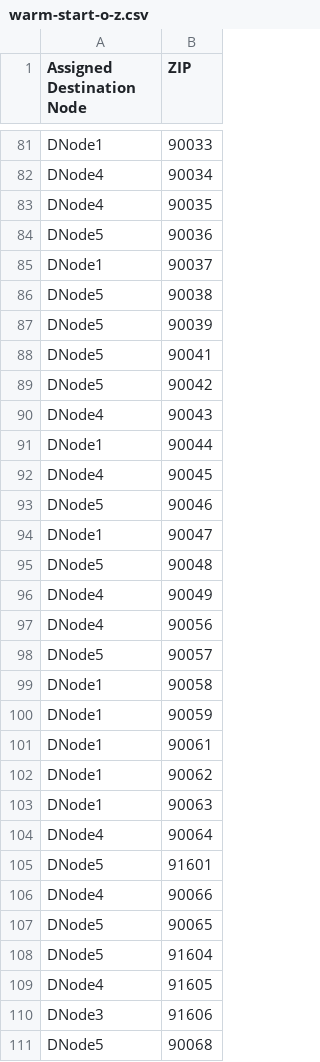
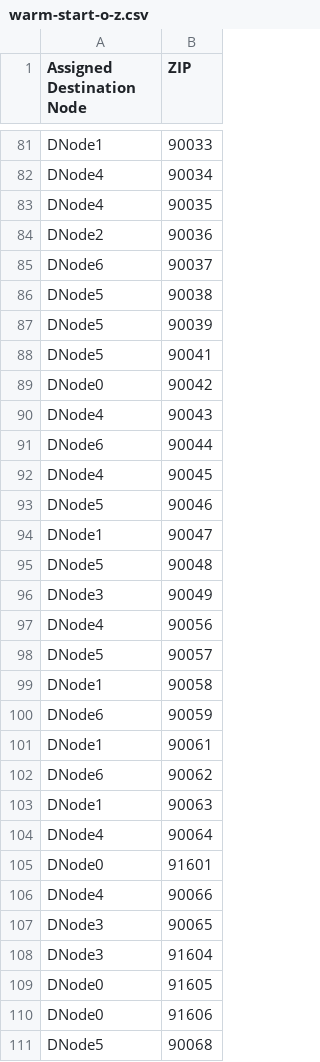
Before and after one commit to soniakhilesh/forgedMachines, a CSV file: warm-start-o-z.csv, drawn as a sheet; only a part is shown, gaps mark what is left out; the diff covers the shown part only.

```diff
--- a/warm-start-o-z.csv
+++ b/warm-start-o-z.csv
@@ -83,4 +83,4 @@ DNode4,90034
 DNode4,90035
-DNode5,90036
-DNode1,90037
+DNode2,90036
+DNode6,90037
 DNode5,90038
@@ -88,5 +88,5 @@ DNode5,90039
 DNode5,90041
-DNode5,90042
+DNode0,90042
 DNode4,90043
-DNode1,90044
+DNode6,90044
 DNode4,90045
@@ -95,3 +95,3 @@ DNode1,90047
 DNode5,90048
-DNode4,90049
+DNode3,90049
 DNode4,90056
@@ -99,13 +99,13 @@ DNode5,90057
 DNode1,90058
-DNode1,90059
+DNode6,90059
 DNode1,90061
-DNode1,90062
+DNode6,90062
 DNode1,90063
 DNode4,90064
-DNode5,91601
+DNode0,91601
 DNode4,90066
-DNode5,90065
-DNode5,91604
-DNode4,91605
-DNode3,91606
+DNode3,90065
+DNode3,91604
+DNode0,91605
+DNode0,91606
 DNode5,90068
```
Also changed, not shown: 32 edited cells elsewhere in this file, warm-start-arc-trucks.csv.
